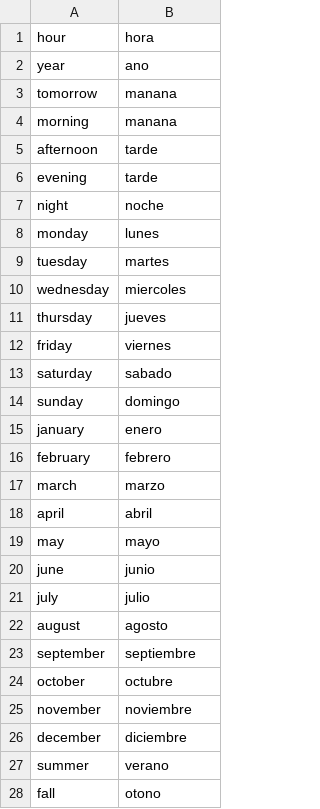
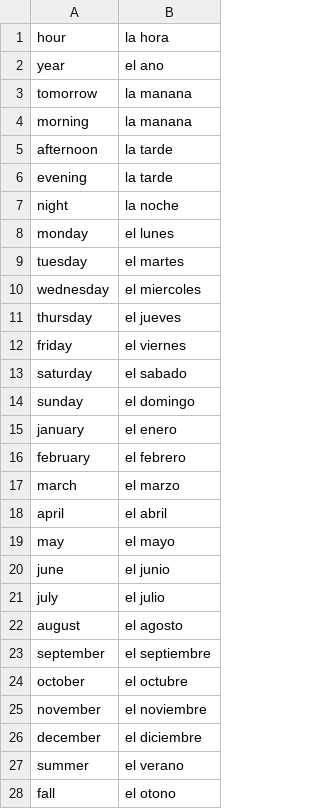
Before and after one commit to dggr8/spanish-mem, a CSV file: data/time.csv, drawn as a sheet; only a part is shown; the diff covers the shown part only.

```diff
--- a/data/time.csv
+++ b/data/time.csv
@@ -1,28 +1,28 @@
-hour, hora
-year, ano
-tomorrow, manana
-morning, manana
-afternoon, tarde
-evening, tarde
-night, noche
-monday, lunes
-tuesday, martes
-wednesday, miercoles
-thursday, jueves
-friday, viernes
-saturday, sabado
-sunday, domingo
-january, enero
-february, febrero
-march, marzo
-april, abril
-may, mayo
-june, junio
-july, julio
-august, agosto
-september, septiembre
-october, octubre
-november, noviembre
-december, diciembre
-summer, verano
-fall, otono
+hour, la hora
+year, el ano
+tomorrow, la manana
+morning, la manana
+afternoon, la tarde
+evening, la tarde
+night, la noche
+monday, el lunes
+tuesday, el martes
+wednesday, el miercoles
+thursday, el jueves
+friday, el viernes
+saturday, el sabado
+sunday, el domingo
+january, el enero
+february, el febrero
+march, el marzo
+april, el abril
+may, el mayo
+june, el junio
+july, el julio
+august, el agosto
+september, el septiembre
+october, el octubre
+november, el noviembre
+december, el diciembre
+summer, el verano
+fall, el otono
```
Also changed, not shown: 3 edited cells elsewhere in this file, 3 other files.
